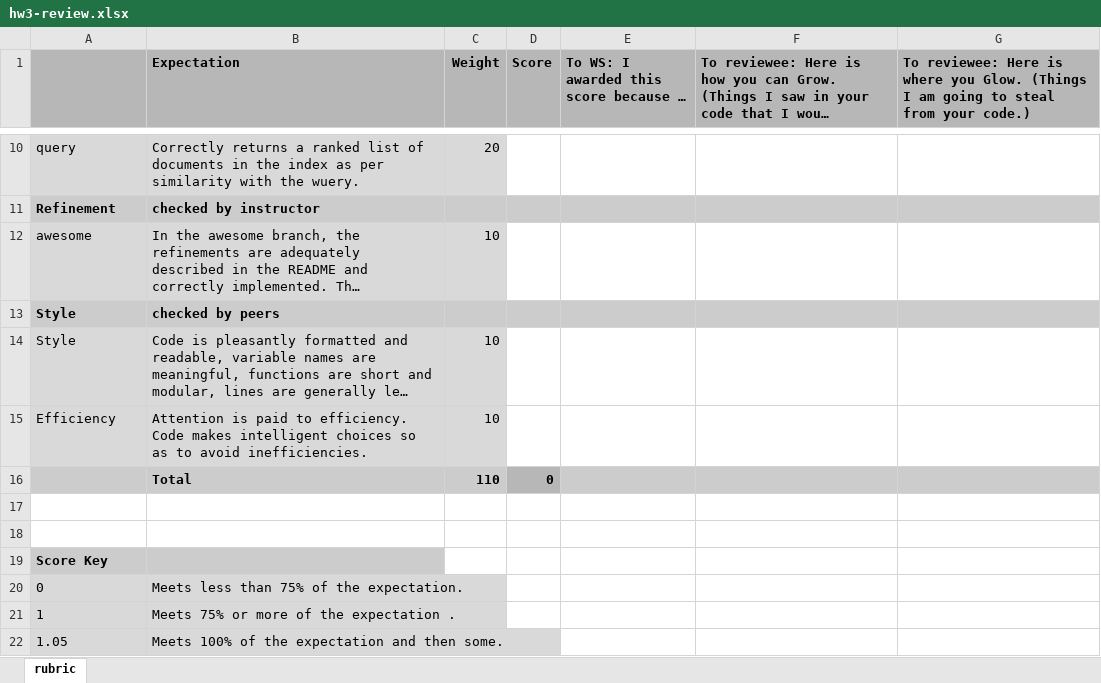
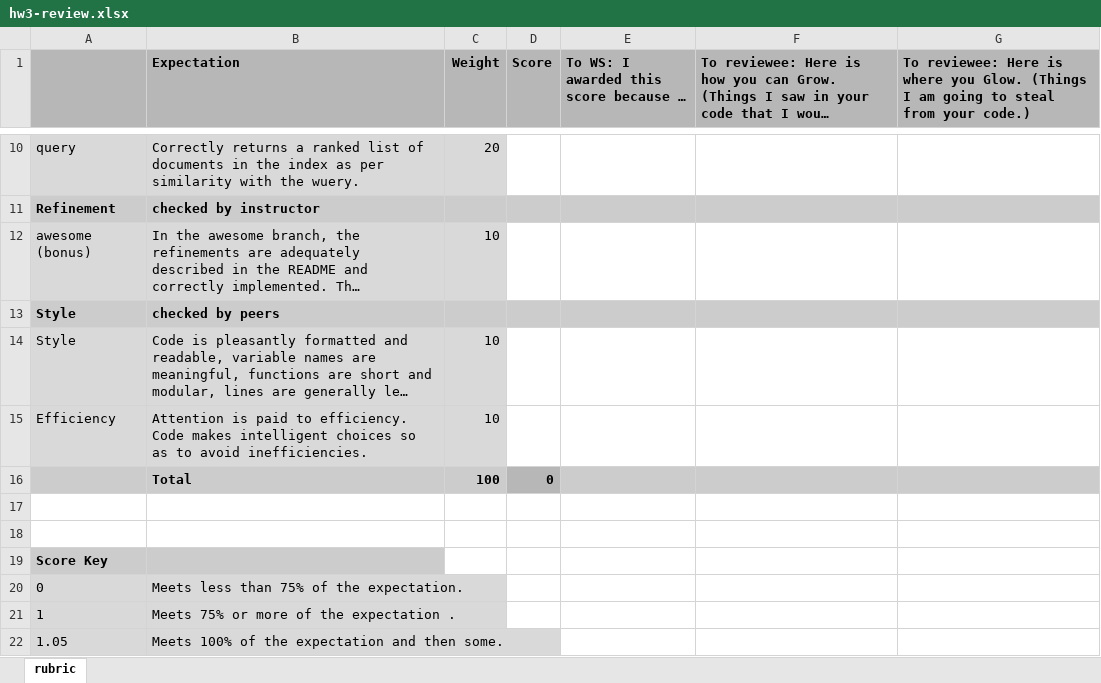
Before and after one commit to CS-201-Spring-21/hw3, an Excel workbook: hw3-review.xlsx, sheet rubric, drawn as a sheet; only a part is shown, gaps mark what is left out; long unchanged cells end in …; values as stored, in another font and other column widths than the file's, no borders; the diff names each change by its address in the sheet, - before the commit and + after, or states it on an @@ line.

Commit message:
set refinements to bnous

```diff
--- a/hw3-review.xlsx (sheet rubric)
+++ b/hw3-review.xlsx (sheet rubric)
-A12: awesome
+A12: awesome (bonus)
-C16 (Weight): 110
+C16 (Weight): 100
```
